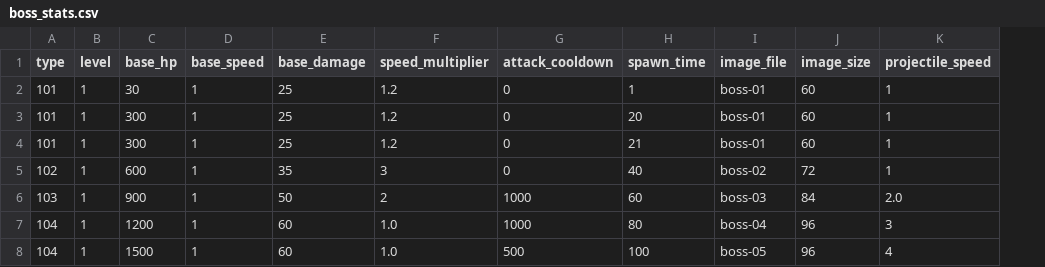
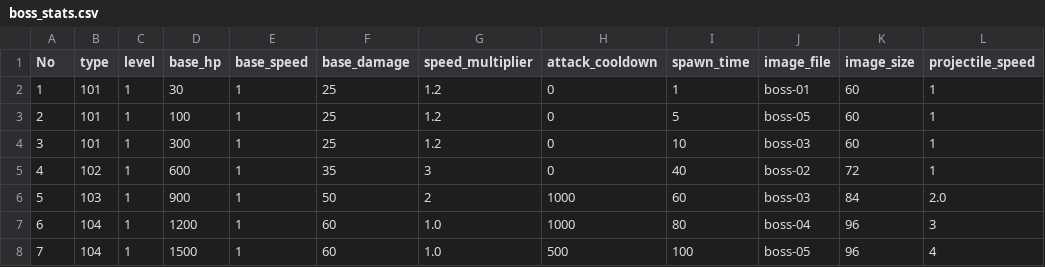
Before and after one commit to heruheru3/vansurv, a CSV file: boss_stats.csv, drawn as a sheet; only a part is shown; addresses are those after the commit; the diff names each change by its address in the sheet, - before the commit and + after, or states it on an @@ line.

```diff
--- a/boss_stats.csv
+++ b/boss_stats.csv
+column A (No), rows 2-8: 1 | 2 | 3 | 4 | 5 | 6 | 7
-D3 (base_hp): 300
+D3 (base_hp): 100
-I3 (spawn_time): 20
+I3 (spawn_time): 5
-J3 (image_file): boss-01
+J3 (image_file): boss-05
-I4 (spawn_time): 21
+I4 (spawn_time): 10
-J4 (image_file): boss-01
+J4 (image_file): boss-03
```
Also changed, not shown: 2 other files.
